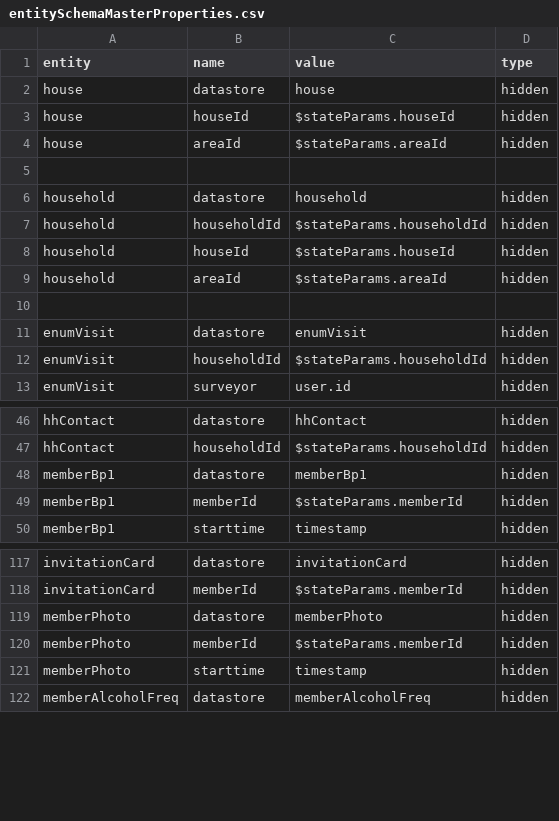
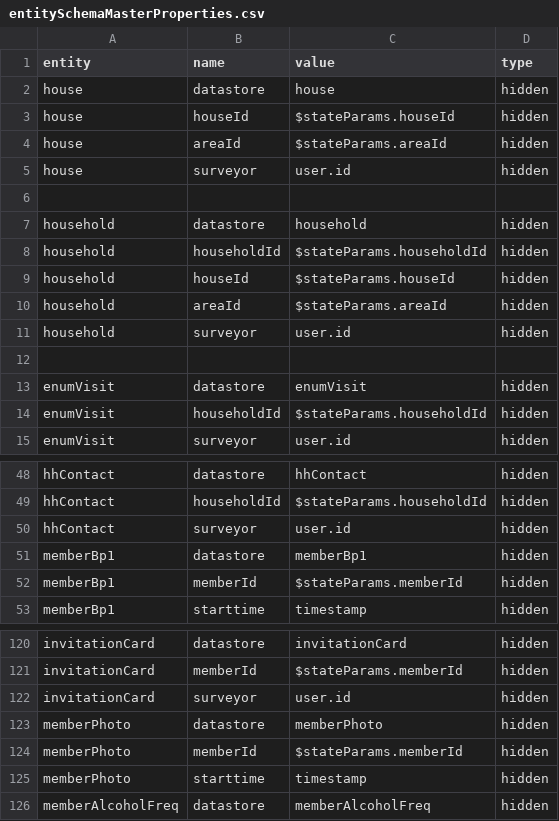
Before and after one commit to cghr/cghr-generator, a CSV file: csvDatabase/entitySchemaMasterProperties.csv, drawn as a sheet; only a part is shown, gaps mark what is left out; the diff names each change by its address in the sheet, - before the commit and + after, or states it on an @@ line.

```diff
--- a/csvDatabase/entitySchemaMasterProperties.csv
+++ b/csvDatabase/entitySchemaMasterProperties.csv
+row 5: house | surveyor | user.id | hidden
+row 11: household | surveyor | user.id | hidden
+row 50: hhContact | surveyor | user.id | hidden
+row 122: invitationCard | surveyor | user.id | hidden
```
Also changed, not shown: csvDatabase/dataDict.csv, csvDatabase/entityDesign.csv, 15 other files.
